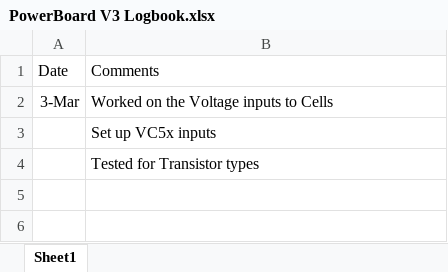
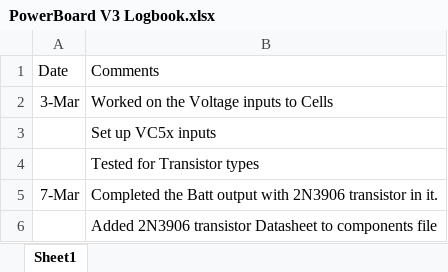
Before and after one commit to UofSSpaceTeam/rover-hardware, an Excel workbook: Logbooks/PowerBoard V3 Logbook.xlsx, sheet Sheet1, drawn as a sheet; values as stored, in another font and other column widths than the file's, no borders; the diff names each change by its address in the sheet, - before the commit and + after, or states it on an @@ line.

Commit message:
Powerboard V3, Notes in the logbook

```diff
--- a/Logbooks/PowerBoard V3 Logbook.xlsx (sheet Sheet1)
+++ b/Logbooks/PowerBoard V3 Logbook.xlsx (sheet Sheet1)
+row 5: 7-Mar | Completed the Batt output with 2N3906 transistor in it.
+row 6:  | Added 2N3906 transistor Datasheet to components file
```
Also changed, not shown: 2 other files.
